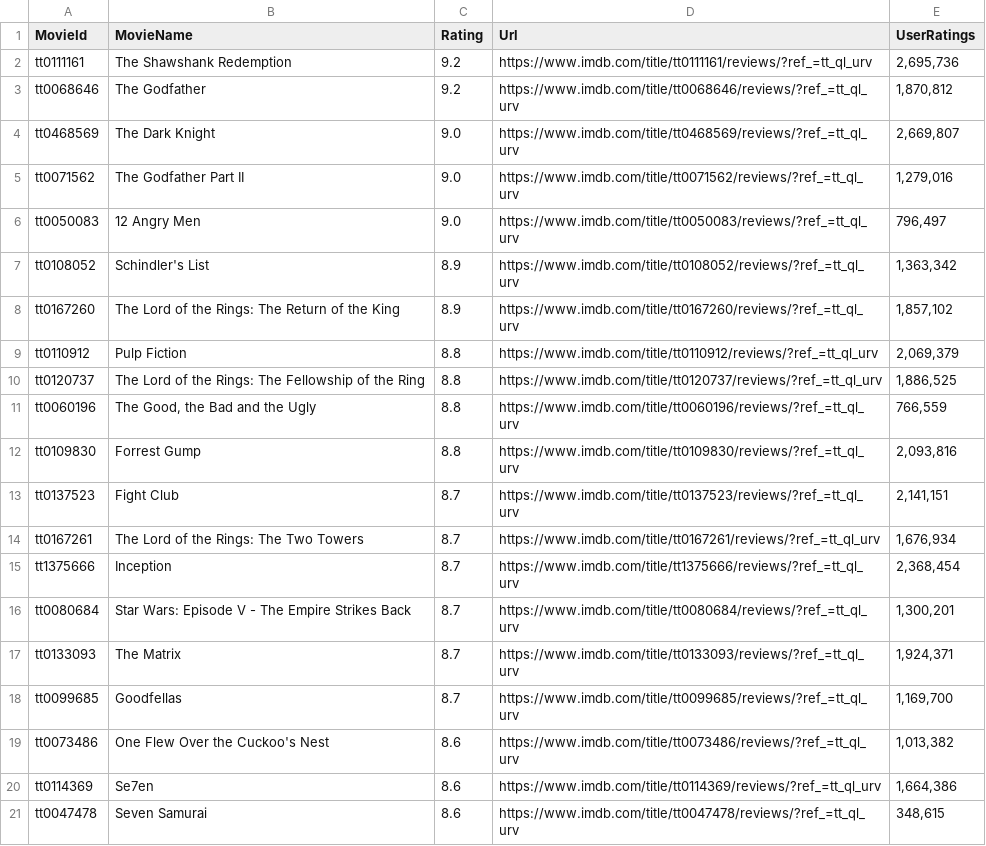
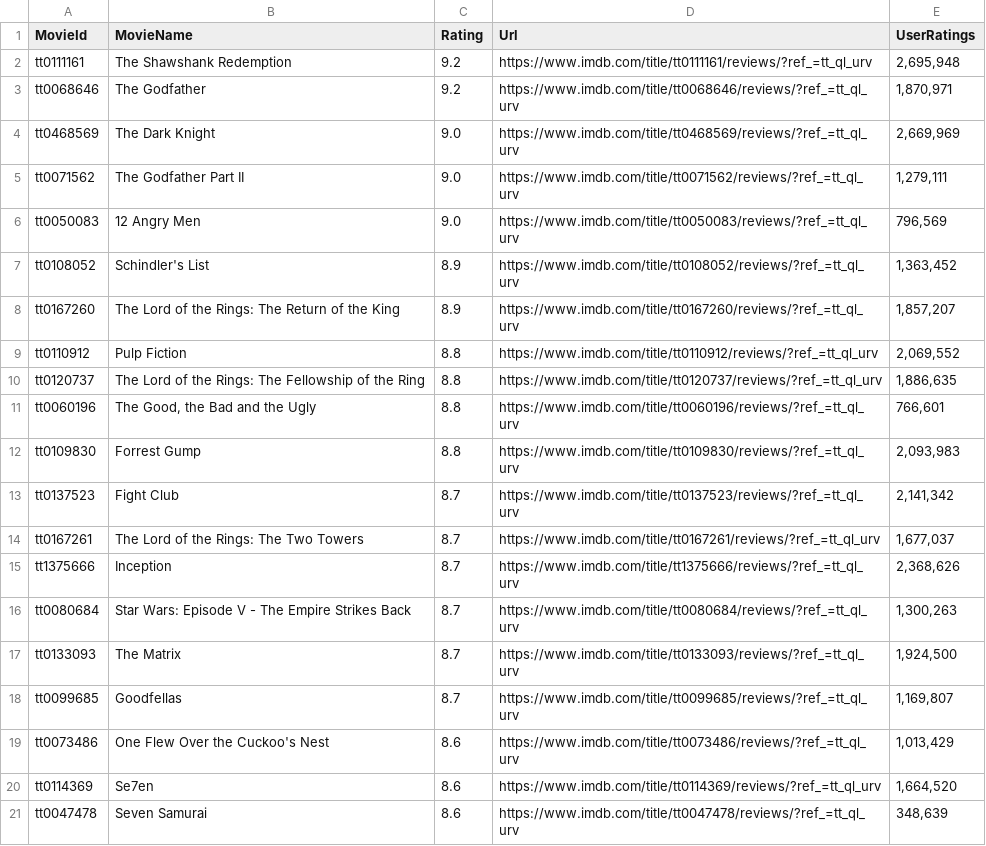
Before and after one commit to Karandh1r/TextMiningAssignment-1, a CSV file: moviedata.csv, drawn as a sheet.

```diff
--- a/moviedata.csv
+++ b/moviedata.csv
@@ -1,21 +1,21 @@
 MovieId,MovieName,Rating,Url,UserRatings
-tt0111161,The Shawshank Redemption,9.2,https://www.imdb.com/title/tt0111161/reviews/?ref_=tt_ql_urv,"2,695,736"
-tt0068646,The Godfather,9.2,https://www.imdb.com/title/tt0068646/reviews/?ref_=tt_ql_urv,"1,870,812"
-tt0468569,The Dark Knight,9.0,https://www.imdb.com/title/tt0468569/reviews/?ref_=tt_ql_urv,"2,669,807"
-tt0071562,The Godfather Part II,9.0,https://www.imdb.com/title/tt0071562/reviews/?ref_=tt_ql_urv,"1,279,016"
-tt0050083,12 Angry Men,9.0,https://www.imdb.com/title/tt0050083/reviews/?ref_=tt_ql_urv,"796,497"
-tt0108052,Schindler's List,8.9,https://www.imdb.com/title/tt0108052/reviews/?ref_=tt_ql_urv,"1,363,342"
-tt0167260,The Lord of the Rings: The Return of the King,8.9,https://www.imdb.com/title/tt0167260/reviews/?ref_=tt_ql_urv,"1,857,102"
-tt0110912,Pulp Fiction,8.8,https://www.imdb.com/title/tt0110912/reviews/?ref_=tt_ql_urv,"2,069,379"
-tt0120737,The Lord of the Rings: The Fellowship of the Ring,8.8,https://www.imdb.com/title/tt0120737/reviews/?ref_=tt_ql_urv,"1,886,525"
-tt0060196,"The Good, the Bad and the Ugly",8.8,https://www.imdb.com/title/tt0060196/reviews/?ref_=tt_ql_urv,"766,559"
-tt0109830,Forrest Gump,8.8,https://www.imdb.com/title/tt0109830/reviews/?ref_=tt_ql_urv,"2,093,816"
-tt0137523,Fight Club,8.7,https://www.imdb.com/title/tt0137523/reviews/?ref_=tt_ql_urv,"2,141,151"
-tt0167261,The Lord of the Rings: The Two Towers,8.7,https://www.imdb.com/title/tt0167261/reviews/?ref_=tt_ql_urv,"1,676,934"
-tt1375666,Inception,8.7,https://www.imdb.com/title/tt1375666/reviews/?ref_=tt_ql_urv,"2,368,454"
-tt0080684,Star Wars: Episode V - The Empire Strikes Back,8.7,https://www.imdb.com/title/tt0080684/reviews/?ref_=tt_ql_urv,"1,300,201"
-tt0133093,The Matrix,8.7,https://www.imdb.com/title/tt0133093/reviews/?ref_=tt_ql_urv,"1,924,371"
-tt0099685,Goodfellas,8.7,https://www.imdb.com/title/tt0099685/reviews/?ref_=tt_ql_urv,"1,169,700"
-tt0073486,One Flew Over the Cuckoo's Nest,8.6,https://www.imdb.com/title/tt0073486/reviews/?ref_=tt_ql_urv,"1,013,382"
-tt0114369,Se7en,8.6,https://www.imdb.com/title/tt0114369/reviews/?ref_=tt_ql_urv,"1,664,386"
-tt0047478,Seven Samurai,8.6,https://www.imdb.com/title/tt0047478/reviews/?ref_=tt_ql_urv,"348,615"
+tt0111161,The Shawshank Redemption,9.2,https://www.imdb.com/title/tt0111161/reviews/?ref_=tt_ql_urv,"2,695,948"
+tt0068646,The Godfather,9.2,https://www.imdb.com/title/tt0068646/reviews/?ref_=tt_ql_urv,"1,870,971"
+tt0468569,The Dark Knight,9.0,https://www.imdb.com/title/tt0468569/reviews/?ref_=tt_ql_urv,"2,669,969"
+tt0071562,The Godfather Part II,9.0,https://www.imdb.com/title/tt0071562/reviews/?ref_=tt_ql_urv,"1,279,111"
+tt0050083,12 Angry Men,9.0,https://www.imdb.com/title/tt0050083/reviews/?ref_=tt_ql_urv,"796,569"
+tt0108052,Schindler's List,8.9,https://www.imdb.com/title/tt0108052/reviews/?ref_=tt_ql_urv,"1,363,452"
+tt0167260,The Lord of the Rings: The Return of the King,8.9,https://www.imdb.com/title/tt0167260/reviews/?ref_=tt_ql_urv,"1,857,207"
+tt0110912,Pulp Fiction,8.8,https://www.imdb.com/title/tt0110912/reviews/?ref_=tt_ql_urv,"2,069,552"
+tt0120737,The Lord of the Rings: The Fellowship of the Ring,8.8,https://www.imdb.com/title/tt0120737/reviews/?ref_=tt_ql_urv,"1,886,635"
+tt0060196,"The Good, the Bad and the Ugly",8.8,https://www.imdb.com/title/tt0060196/reviews/?ref_=tt_ql_urv,"766,601"
+tt0109830,Forrest Gump,8.8,https://www.imdb.com/title/tt0109830/reviews/?ref_=tt_ql_urv,"2,093,983"
+tt0137523,Fight Club,8.7,https://www.imdb.com/title/tt0137523/reviews/?ref_=tt_ql_urv,"2,141,342"
+tt0167261,The Lord of the Rings: The Two Towers,8.7,https://www.imdb.com/title/tt0167261/reviews/?ref_=tt_ql_urv,"1,677,037"
+tt1375666,Inception,8.7,https://www.imdb.com/title/tt1375666/reviews/?ref_=tt_ql_urv,"2,368,626"
+tt0080684,Star Wars: Episode V - The Empire Strikes Back,8.7,https://www.imdb.com/title/tt0080684/reviews/?ref_=tt_ql_urv,"1,300,263"
+tt0133093,The Matrix,8.7,https://www.imdb.com/title/tt0133093/reviews/?ref_=tt_ql_urv,"1,924,500"
+tt0099685,Goodfellas,8.7,https://www.imdb.com/title/tt0099685/reviews/?ref_=tt_ql_urv,"1,169,807"
+tt0073486,One Flew Over the Cuckoo's Nest,8.6,https://www.imdb.com/title/tt0073486/reviews/?ref_=tt_ql_urv,"1,013,429"
+tt0114369,Se7en,8.6,https://www.imdb.com/title/tt0114369/reviews/?ref_=tt_ql_urv,"1,664,520"
+tt0047478,Seven Samurai,8.6,https://www.imdb.com/title/tt0047478/reviews/?ref_=tt_ql_urv,"348,639"
```
Also changed, not shown: newsapidata.csv, 3 other files.
